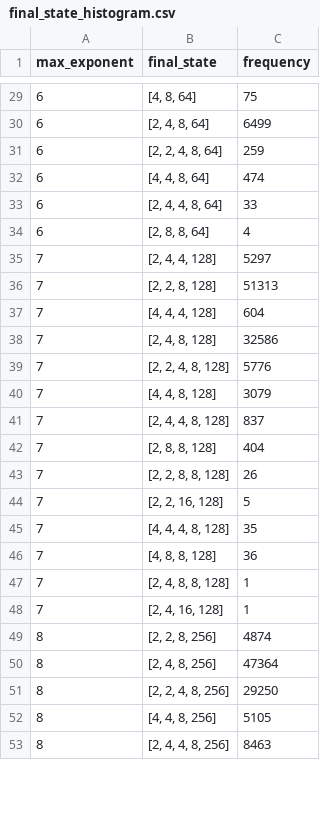
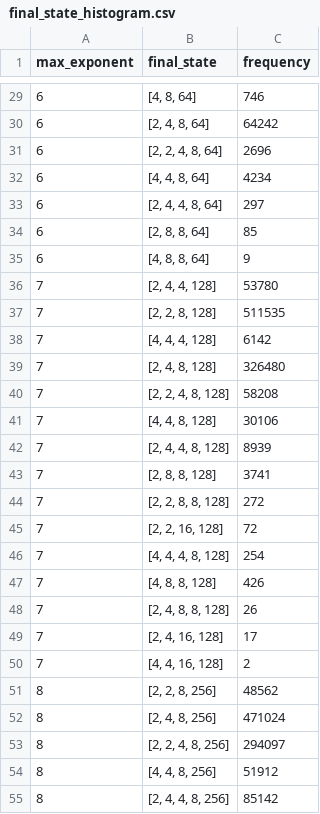
Before and after one commit to jdleesmiller/twenty48, a CSV file: data/markov_chain/final_state_histogram.csv, drawn as a sheet; only a part is shown, gaps mark what is left out; the diff covers the shown part only.

```diff
--- a/data/markov_chain/final_state_histogram.csv
+++ b/data/markov_chain/final_state_histogram.csv
@@ -29,25 +29,27 @@ max_exponent,final_state,frequency
-6,"[4, 8, 64]",75
-6,"[2, 4, 8, 64]",6499
-6,"[2, 2, 4, 8, 64]",259
-6,"[4, 4, 8, 64]",474
-6,"[2, 4, 4, 8, 64]",33
-6,"[2, 8, 8, 64]",4
-7,"[2, 4, 4, 128]",5297
-7,"[2, 2, 8, 128]",51313
-7,"[4, 4, 4, 128]",604
-7,"[2, 4, 8, 128]",32586
-7,"[2, 2, 4, 8, 128]",5776
-7,"[4, 4, 8, 128]",3079
-7,"[2, 4, 4, 8, 128]",837
-7,"[2, 8, 8, 128]",404
-7,"[2, 2, 8, 8, 128]",26
-7,"[2, 2, 16, 128]",5
-7,"[4, 4, 4, 8, 128]",35
-7,"[4, 8, 8, 128]",36
-7,"[2, 4, 8, 8, 128]",1
-7,"[2, 4, 16, 128]",1
-8,"[2, 2, 8, 256]",4874
-8,"[2, 4, 8, 256]",47364
-8,"[2, 2, 4, 8, 256]",29250
-8,"[4, 4, 8, 256]",5105
-8,"[2, 4, 4, 8, 256]",8463
+6,"[4, 8, 64]",746
+6,"[2, 4, 8, 64]",64242
+6,"[2, 2, 4, 8, 64]",2696
+6,"[4, 4, 8, 64]",4234
+6,"[2, 4, 4, 8, 64]",297
+6,"[2, 8, 8, 64]",85
+6,"[4, 8, 8, 64]",9
+7,"[2, 4, 4, 128]",53780
+7,"[2, 2, 8, 128]",511535
+7,"[4, 4, 4, 128]",6142
+7,"[2, 4, 8, 128]",326480
+7,"[2, 2, 4, 8, 128]",58208
+7,"[4, 4, 8, 128]",30106
+7,"[2, 4, 4, 8, 128]",8939
+7,"[2, 8, 8, 128]",3741
+7,"[2, 2, 8, 8, 128]",272
+7,"[2, 2, 16, 128]",72
+7,"[4, 4, 4, 8, 128]",254
+7,"[4, 8, 8, 128]",426
+7,"[2, 4, 8, 8, 128]",26
+7,"[2, 4, 16, 128]",17
+7,"[4, 4, 16, 128]",2
+8,"[2, 2, 8, 256]",48562
+8,"[2, 4, 8, 256]",471024
+8,"[2, 2, 4, 8, 256]",294097
+8,"[4, 4, 8, 256]",51912
+8,"[2, 4, 4, 8, 256]",85142
```
Also changed, not shown: 4 added rows and 92 edited cells elsewhere in this file, data/markov_chain/max_size_histogram.csv, data/markov_chain/moves_histogram.csv, 1 other file.
